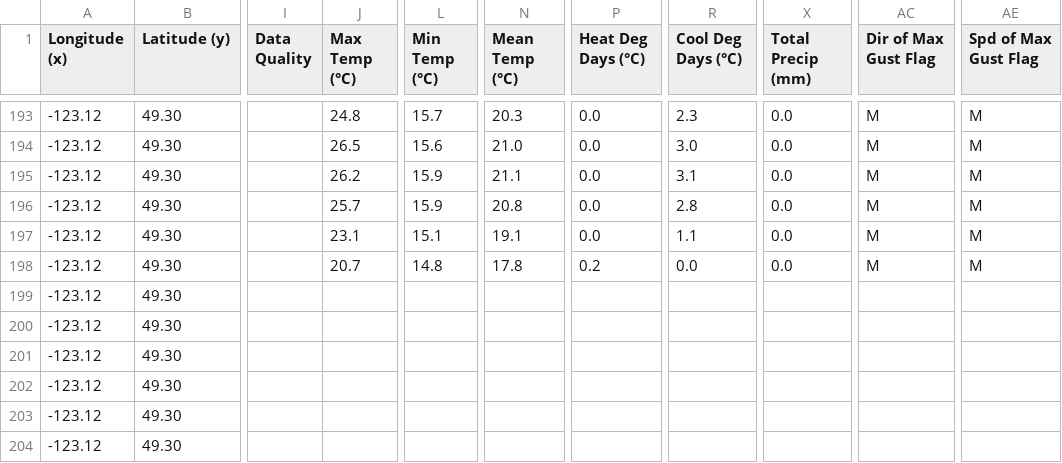
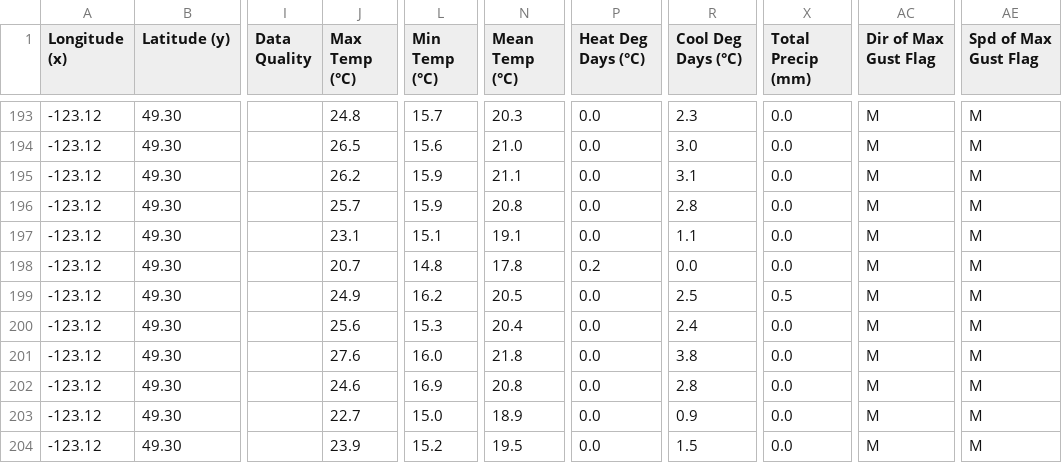
Before and after one commit to jyuill/proj-r-van-weather, a CSV file: input/VANCOUVER_HARBOUR_CS_weather-eng-daily-01012021-12312021.csv, drawn as a sheet; only a part is shown, gaps mark what is left out; the diff covers the shown part only; the diff names each change by its address in the sheet, - before the commit and + after, or states it on an @@ line.

```diff
--- a/input/VANCOUVER_HARBOUR_CS_weather-eng-daily-01012021-12312021.csv
+++ b/input/VANCOUVER_HARBOUR_CS_weather-eng-daily-01012021-12312021.csv
-J199 (Max Temp (°C)): (empty)
+J199 (Max Temp (°C)): 24.9
-L199 (Min Temp (°C)): (empty)
+L199 (Min Temp (°C)): 16.2
-N199 (Mean Temp (°C)): (empty)
+N199 (Mean Temp (°C)): 20.5
-P199:P204 (Heat Deg Days (°C)): (empty)
+P199:P204 (Heat Deg Days (°C)): 0.0
-R199 (Cool Deg Days (°C)): (empty)
+R199 (Cool Deg Days (°C)): 2.5
-X199 (Total Precip (mm)): (empty)
+X199 (Total Precip (mm)): 0.5
-AC199:AC204 (Dir of Max Gust Flag): (empty)
+AC199:AC204 (Dir of Max Gust Flag): M
-AE199:AE204 (Spd of Max Gust Flag): (empty)
+AE199:AE204 (Spd of Max Gust Flag): M
-J200 (Max Temp (°C)): (empty)
+J200 (Max Temp (°C)): 25.6
-L200 (Min Temp (°C)): (empty)
+L200 (Min Temp (°C)): 15.3
-N200 (Mean Temp (°C)): (empty)
+N200 (Mean Temp (°C)): 20.4
-R200 (Cool Deg Days (°C)): (empty)
+R200 (Cool Deg Days (°C)): 2.4
-X200:X204 (Total Precip (mm)): (empty)
+X200:X204 (Total Precip (mm)): 0.0
-J201 (Max Temp (°C)): (empty)
+J201 (Max Temp (°C)): 27.6
-L201 (Min Temp (°C)): (empty)
+L201 (Min Temp (°C)): 16.0
-N201 (Mean Temp (°C)): (empty)
+N201 (Mean Temp (°C)): 21.8
-R201 (Cool Deg Days (°C)): (empty)
+R201 (Cool Deg Days (°C)): 3.8
-J202 (Max Temp (°C)): (empty)
+J202 (Max Temp (°C)): 24.6
-L202 (Min Temp (°C)): (empty)
+L202 (Min Temp (°C)): 16.9
-N202 (Mean Temp (°C)): (empty)
+N202 (Mean Temp (°C)): 20.8
-R202 (Cool Deg Days (°C)): (empty)
+R202 (Cool Deg Days (°C)): 2.8
-J203 (Max Temp (°C)): (empty)
+J203 (Max Temp (°C)): 22.7
-L203 (Min Temp (°C)): (empty)
+L203 (Min Temp (°C)): 15.0
-N203 (Mean Temp (°C)): (empty)
+N203 (Mean Temp (°C)): 18.9
-R203 (Cool Deg Days (°C)): (empty)
+R203 (Cool Deg Days (°C)): 0.9
-J204 (Max Temp (°C)): (empty)
+J204 (Max Temp (°C)): 23.9
-L204 (Min Temp (°C)): (empty)
+L204 (Min Temp (°C)): 15.2
-N204 (Mean Temp (°C)): (empty)
+N204 (Mean Temp (°C)): 19.5
-R204 (Cool Deg Days (°C)): (empty)
+R204 (Cool Deg Days (°C)): 1.5
```
Also changed, not shown: 72 edited cells elsewhere in this file, input/VANCOUVER_INTL_A_weather-eng-daily-01012021-12312021.csv, 35 other files.
